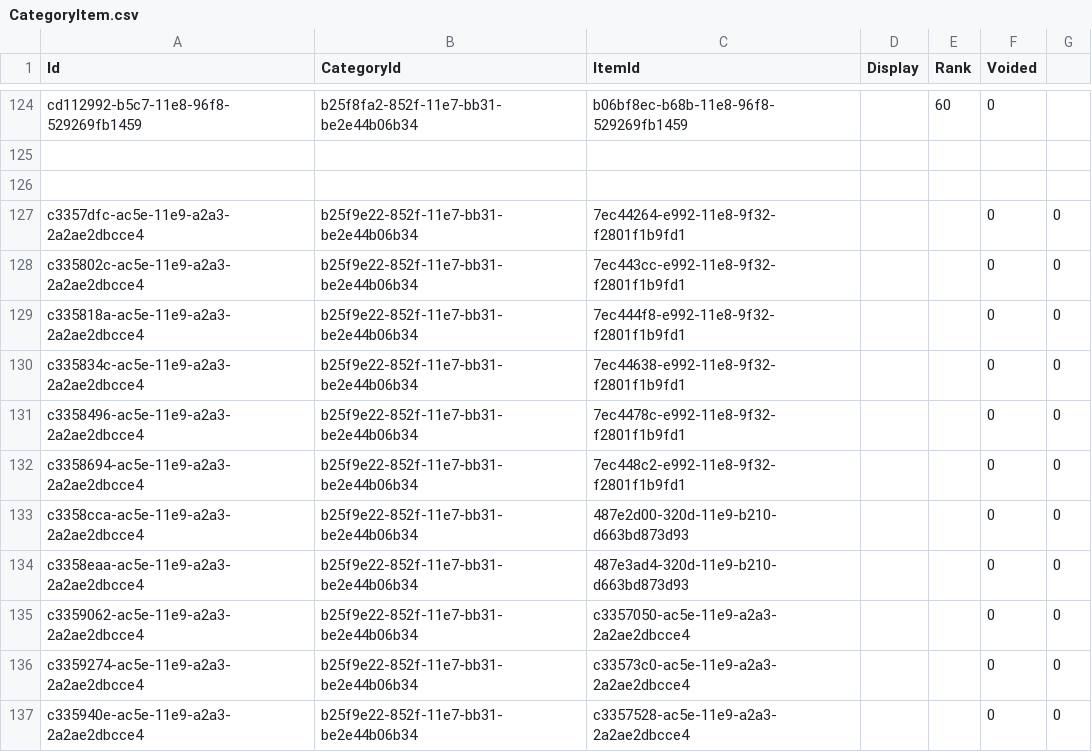
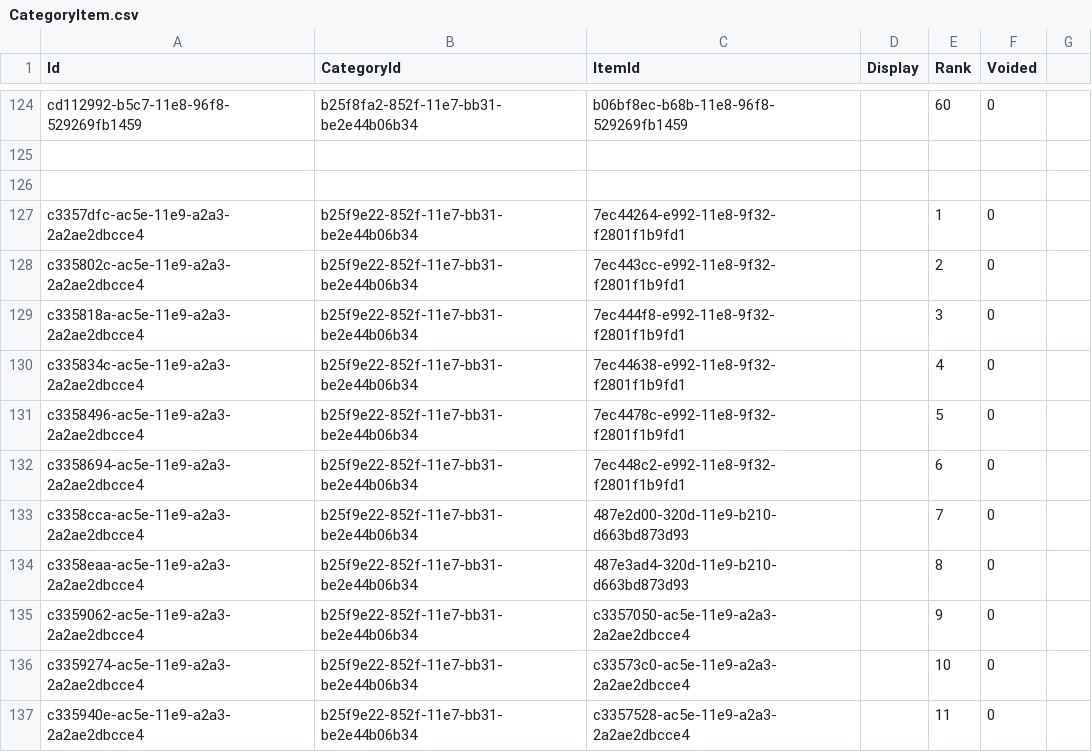
Before and after one commit to palladiumkenya/livehapi, a CSV file: LiveHAPI.Infrastructure/Seed/CategoryItem.csv, drawn as a sheet; only a part is shown, gaps mark what is left out.

```diff
--- a/LiveHAPI.Infrastructure/Seed/CategoryItem.csv
+++ b/LiveHAPI.Infrastructure/Seed/CategoryItem.csv
@@ -126,12 +126,12 @@ cd112992-b5c7-11e8-96f8-529269fb1459|b25f8fa2-852f-11e7-bb31-be2e44b06b34|b06bf8
 
-c3357dfc-ac5e-11e9-a2a3-2a2ae2dbcce4|b25f9e22-852f-11e7-bb31-be2e44b06b34|7ec44264-e992-11e8-9f32-f2801f1b9fd1|||0|0
-c335802c-ac5e-11e9-a2a3-2a2ae2dbcce4|b25f9e22-852f-11e7-bb31-be2e44b06b34|7ec443cc-e992-11e8-9f32-f2801f1b9fd1|||0|0
-c335818a-ac5e-11e9-a2a3-2a2ae2dbcce4|b25f9e22-852f-11e7-bb31-be2e44b06b34|7ec444f8-e992-11e8-9f32-f2801f1b9fd1|||0|0
-c335834c-ac5e-11e9-a2a3-2a2ae2dbcce4|b25f9e22-852f-11e7-bb31-be2e44b06b34|7ec44638-e992-11e8-9f32-f2801f1b9fd1|||0|0
-c3358496-ac5e-11e9-a2a3-2a2ae2dbcce4|b25f9e22-852f-11e7-bb31-be2e44b06b34|7ec4478c-e992-11e8-9f32-f2801f1b9fd1|||0|0
-c3358694-ac5e-11e9-a2a3-2a2ae2dbcce4|b25f9e22-852f-11e7-bb31-be2e44b06b34|7ec448c2-e992-11e8-9f32-f2801f1b9fd1|||0|0
-c3358cca-ac5e-11e9-a2a3-2a2ae2dbcce4|b25f9e22-852f-11e7-bb31-be2e44b06b34|487e2d00-320d-11e9-b210-d663bd873d93|||0|0
-c3358eaa-ac5e-11e9-a2a3-2a2ae2dbcce4|b25f9e22-852f-11e7-bb31-be2e44b06b34|487e3ad4-320d-11e9-b210-d663bd873d93|||0|0
-c3359062-ac5e-11e9-a2a3-2a2ae2dbcce4|b25f9e22-852f-11e7-bb31-be2e44b06b34|c3357050-ac5e-11e9-a2a3-2a2ae2dbcce4|||0|0
-c3359274-ac5e-11e9-a2a3-2a2ae2dbcce4|b25f9e22-852f-11e7-bb31-be2e44b06b34|c33573c0-ac5e-11e9-a2a3-2a2ae2dbcce4|||0|0
-c335940e-ac5e-11e9-a2a3-2a2ae2dbcce4|b25f9e22-852f-11e7-bb31-be2e44b06b34|c3357528-ac5e-11e9-a2a3-2a2ae2dbcce4|||0|0
+c3357dfc-ac5e-11e9-a2a3-2a2ae2dbcce4|b25f9e22-852f-11e7-bb31-be2e44b06b34|7ec44264-e992-11e8-9f32-f2801f1b9fd1||1|0
+c335802c-ac5e-11e9-a2a3-2a2ae2dbcce4|b25f9e22-852f-11e7-bb31-be2e44b06b34|7ec443cc-e992-11e8-9f32-f2801f1b9fd1||2|0
+c335818a-ac5e-11e9-a2a3-2a2ae2dbcce4|b25f9e22-852f-11e7-bb31-be2e44b06b34|7ec444f8-e992-11e8-9f32-f2801f1b9fd1||3|0
+c335834c-ac5e-11e9-a2a3-2a2ae2dbcce4|b25f9e22-852f-11e7-bb31-be2e44b06b34|7ec44638-e992-11e8-9f32-f2801f1b9fd1||4|0
+c3358496-ac5e-11e9-a2a3-2a2ae2dbcce4|b25f9e22-852f-11e7-bb31-be2e44b06b34|7ec4478c-e992-11e8-9f32-f2801f1b9fd1||5|0
+c3358694-ac5e-11e9-a2a3-2a2ae2dbcce4|b25f9e22-852f-11e7-bb31-be2e44b06b34|7ec448c2-e992-11e8-9f32-f2801f1b9fd1||6|0
+c3358cca-ac5e-11e9-a2a3-2a2ae2dbcce4|b25f9e22-852f-11e7-bb31-be2e44b06b34|487e2d00-320d-11e9-b210-d663bd873d93||7|0
+c3358eaa-ac5e-11e9-a2a3-2a2ae2dbcce4|b25f9e22-852f-11e7-bb31-be2e44b06b34|487e3ad4-320d-11e9-b210-d663bd873d93||8|0
+c3359062-ac5e-11e9-a2a3-2a2ae2dbcce4|b25f9e22-852f-11e7-bb31-be2e44b06b34|c3357050-ac5e-11e9-a2a3-2a2ae2dbcce4||9|0
+c3359274-ac5e-11e9-a2a3-2a2ae2dbcce4|b25f9e22-852f-11e7-bb31-be2e44b06b34|c33573c0-ac5e-11e9-a2a3-2a2ae2dbcce4||10|0
+c335940e-ac5e-11e9-a2a3-2a2ae2dbcce4|b25f9e22-852f-11e7-bb31-be2e44b06b34|c3357528-ac5e-11e9-a2a3-2a2ae2dbcce4||11|0
```
Also changed, not shown: LiveHAPI.Infrastructure/Seed/Item.csv, LiveHAPI.Infrastructure/Seed/SubscriberTranslation.csv, 3 other files.
